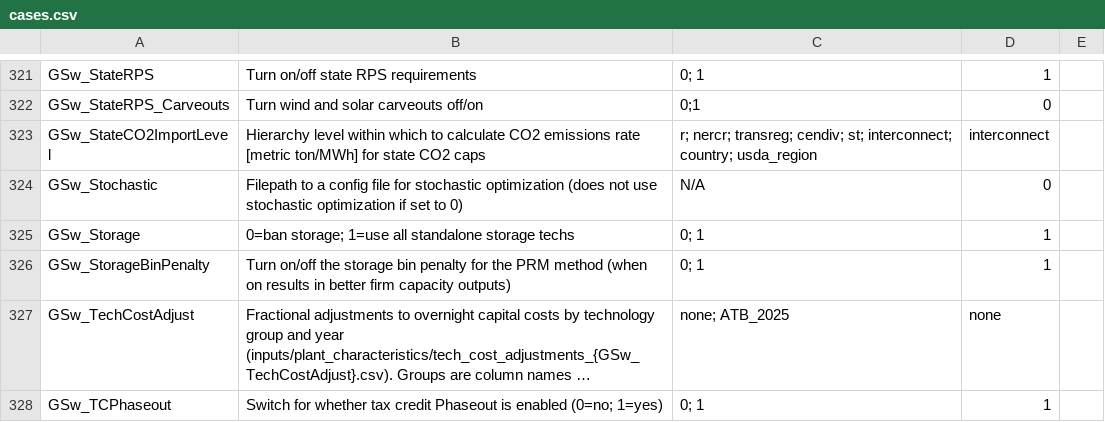
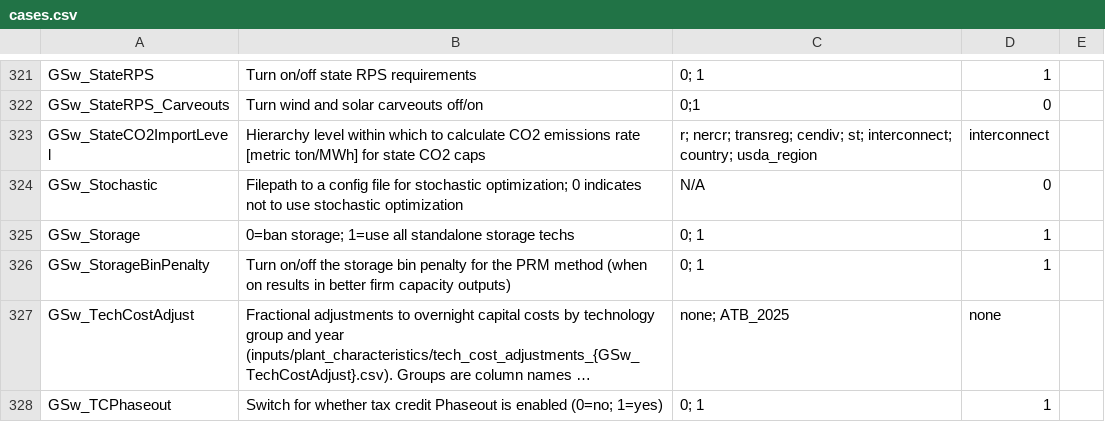
Before and after one commit to ReEDS-Model/ReEDS, a CSV file: cases.csv, drawn as a sheet; only a part is shown, gaps mark what is left out; long unchanged cells end in ….

```diff
--- a/cases.csv
+++ b/cases.csv
@@ -323,3 +323,3 @@ GSw_StateRPS_Carveouts,Turn wind and solar carveouts off/on,0;1,0,
 GSw_StateCO2ImportLevel,Hierarchy level within which to calculate CO2 emissions rate [metric ton/MWh] for state CO2 caps,r; nercr; transreg; cendiv; st; interconnect; country; usda_region,interconnect,
-GSw_Stochastic,Filepath to a config file for stochastic optimization (does not use stochastic optimization if set to 0),N/A,0,
+GSw_Stochastic,Filepath to a config file for stochastic optimization; 0 indicates not to use stochastic optimization,N/A,0,
 GSw_Storage,0=ban storage; 1=use all standalone storage techs,0; 1,1,
```
Also changed, not shown: 1 other file.
